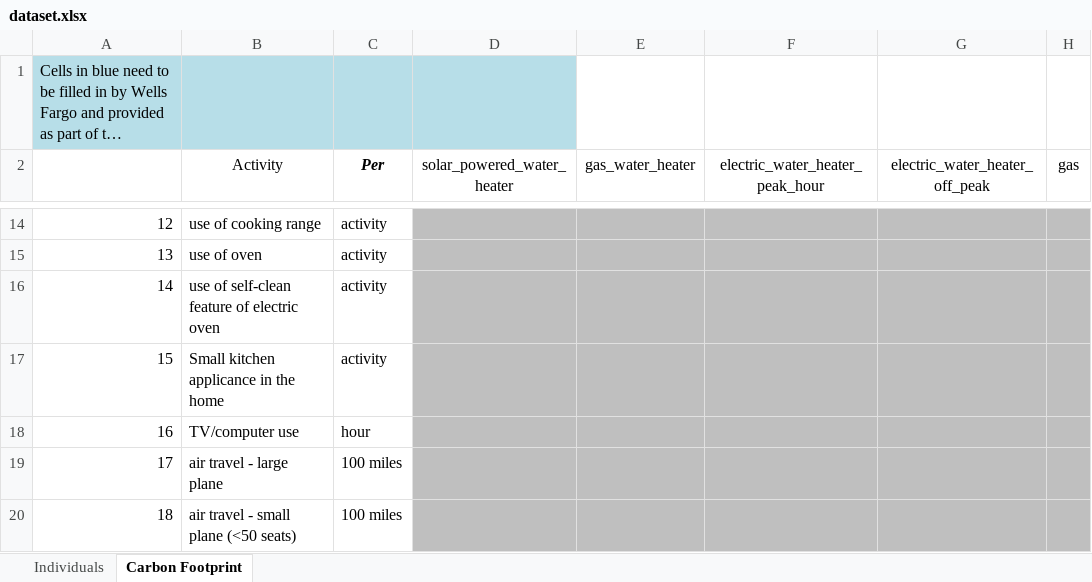
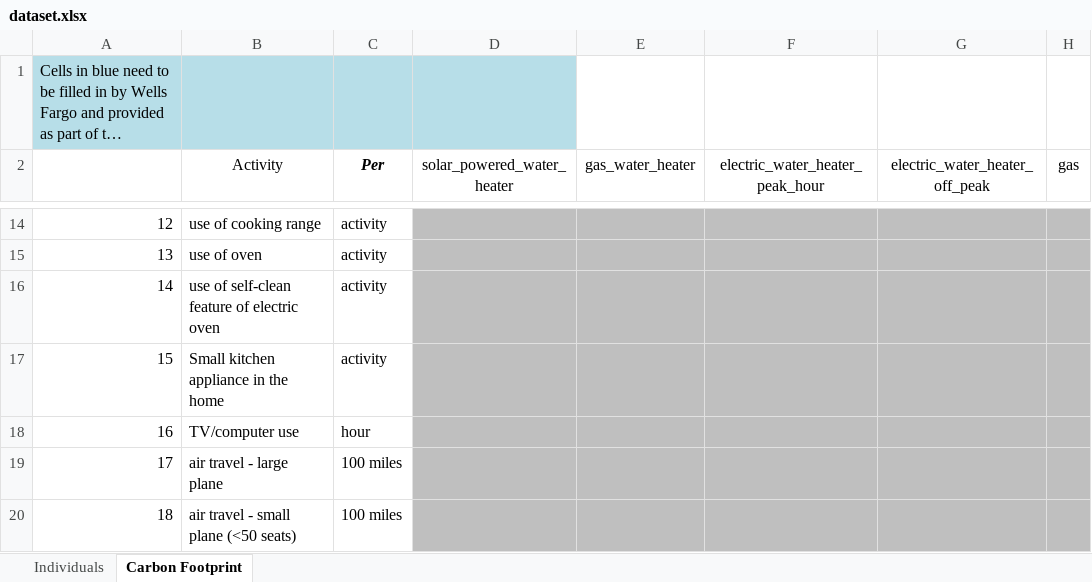
Before and after one commit to nicksspirit/live_green_live_happy, an Excel workbook: data/dataset.xlsx, sheet Carbon Footprint, drawn as a sheet; only a part is shown, gaps mark what is left out; long unchanged cells end in …; values as stored, in another font and other column widths than the file's, no borders; the diff names each change by its address in the sheet, - before the commit and + after, or states it on an @@ line.

Commit message:
Fixed typo in activity name

```diff
--- a/data/dataset.xlsx (sheet Carbon Footprint)
+++ b/data/dataset.xlsx (sheet Carbon Footprint)
-B17 (Activity): Small kitchen applicance in the home
+B17 (Activity): Small kitchen appliance in the home
```
Also changed, not shown: 1 other file.
